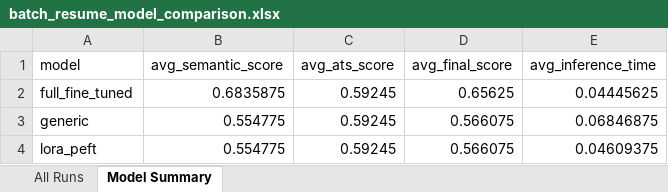
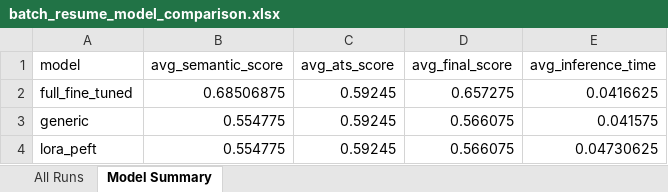
Before and after one commit to jit2606-bits/matchrai, an Excel workbook: reports/batch_resume_model_comparison.xlsx, sheet Model Summary, drawn as a sheet; values as stored, in another font and other column widths than the file's, no borders; the diff names each change by its address in the sheet, - before the commit and + after, or states it on an @@ line.

```diff
--- a/reports/batch_resume_model_comparison.xlsx (sheet Model Summary)
+++ b/reports/batch_resume_model_comparison.xlsx (sheet Model Summary)
-B2 (avg_semantic_score): 0.6835875
+B2 (avg_semantic_score): 0.68506875
-D2 (avg_final_score): 0.65625
+D2 (avg_final_score): 0.657275
-E2 (avg_inference_time): 0.04445625
+E2 (avg_inference_time): 0.0416625
-E3 (avg_inference_time): 0.06846875
+E3 (avg_inference_time): 0.041575
-E4 (avg_inference_time): 0.04609375
+E4 (avg_inference_time): 0.04730625
```
Also changed, not shown: sheet All Runs, reports/model_comparison_report.xlsx, 16 other files.
